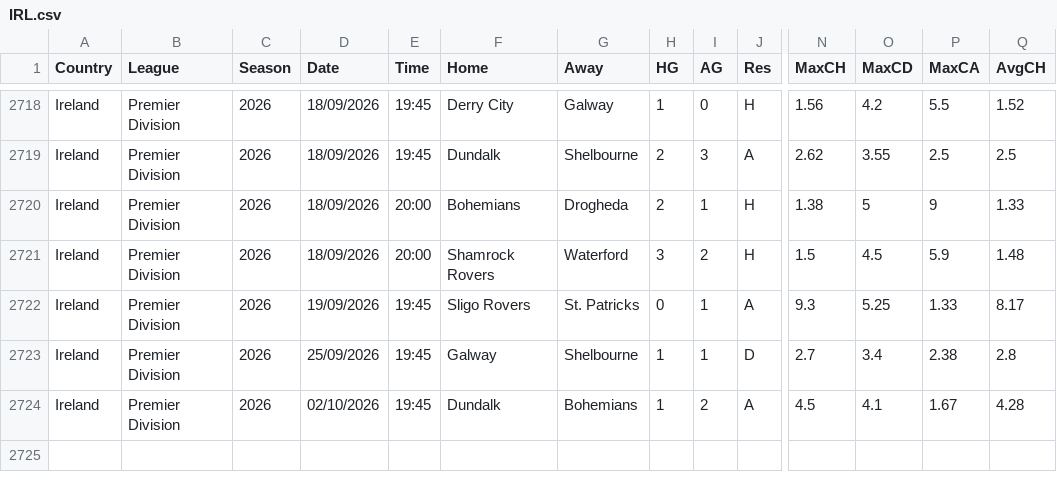
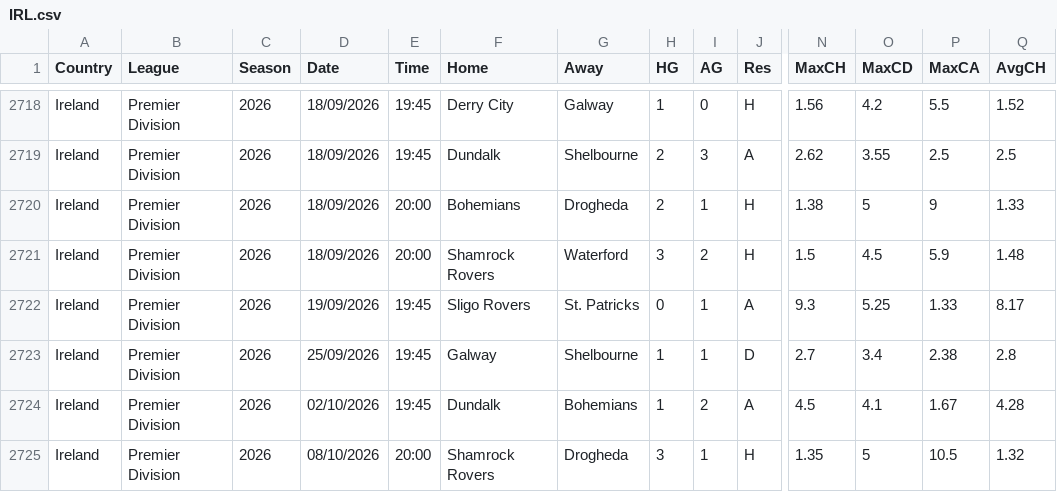
Before and after one commit to majoroka/sportBet-App, a CSV file: public/data/standings/IRL.csv, drawn as a sheet; only a part is shown, gaps mark what is left out; rows hold the shown columns only; the diff names each change by its address in the sheet, - before the commit and + after, or states it on an @@ line.

```diff
--- a/public/data/standings/IRL.csv
+++ b/public/data/standings/IRL.csv
+row 2725: Ireland | Premier Division | 2026 | 08/10/2026 | 20:00 | Shamrock Rovers | Drogheda | 3 | 1 | H | 1.35 | 5 | 10.5 | 1.32
```
Also changed, not shown: public/data/standings/BRA.csv, public/data/standings/FIN.csv, 2 other files.
